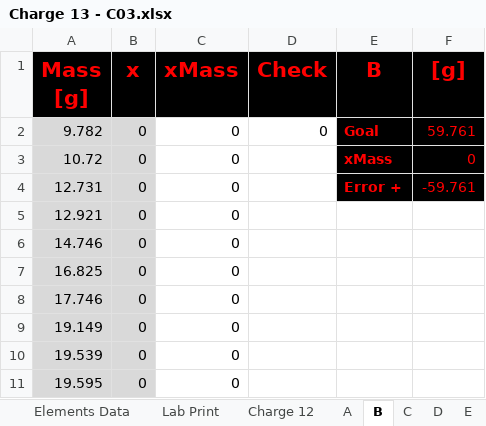
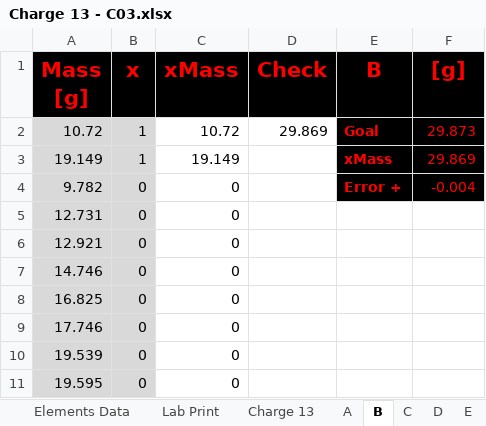
Before and after one commit to PoleScars/Manufacture-Alloys, an Excel workbook: Charge 13 - C03.xlsx, sheet B, drawn as a sheet; only a part is shown; values as stored, in another font and other column widths than the file's, no borders; removed rows and columns are numbered as before the commit, all else as after; the diff names each change by its address in the sheet, - before the commit and + after, or states it on an @@ line.

```diff
--- a/Charge 13 - C03.xlsx (sheet B)
+++ b/Charge 13 - C03.xlsx (sheet B)
-sheet tab: Charge 12
+sheet tab: Charge 13
+row 2: 10.72 | 1 | 10.72 | 29.869 | Goal | 29.873
+row 3: 19.149 | 1 | 19.149 |  | xMass | 29.869
-D4 (Check): 0
+D4 (Check): (empty)
-E4 (B): Goal
+E4 (B): Error +
-F4 ([g]): 59.761
+F4 ([g]): -0.004
-row 3: 10.72 | 0 | 0 |  | xMass | 0
-E5 (B): Error +
+E5 (B): (empty)
-E5:F5 fill: #000000
+E5:F5 fill: none
-F5 ([g]): -59.761
+F5 ([g]): (empty)
-row 9: 19.149 | 0 | 0
```
Also changed, not shown: sheet Charge 13, sheet Lab Print, sheet A, sheet C, formulas that keep their value, 1 other file.
